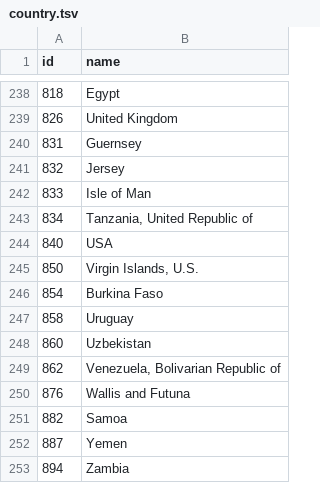
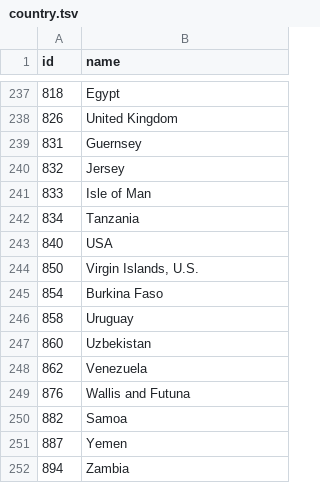
Before and after one commit to infinitumkiran/covidcases, a TSV file: country.tsv, drawn as a sheet; only a part is shown, gaps mark what is left out; the diff covers the shown part only.

Commit message:
bug fixes xountry names

```diff
--- a/country.tsv
+++ b/country.tsv
@@ -242,3 +241,3 @@ id	name
 833	Isle of Man
-834	Tanzania, United Republic of
+834	Tanzania
 840	USA
@@ -248,3 +247,3 @@ id	name
 860	Uzbekistan
-862	Venezuela, Bolivarian Republic of
+862	Venezuela
 876	Wallis and Futuna
```
Also changed, not shown: 1 removed row and 11 edited cells elsewhere in this file, 1 other file.
